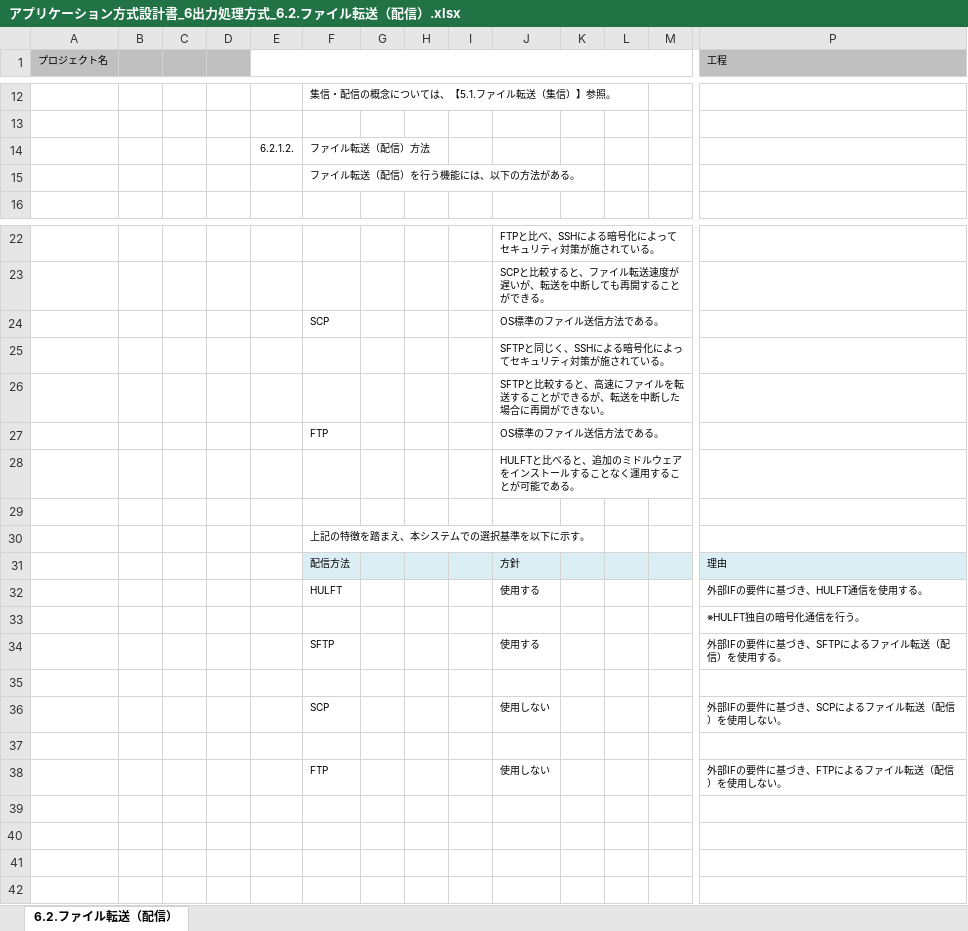
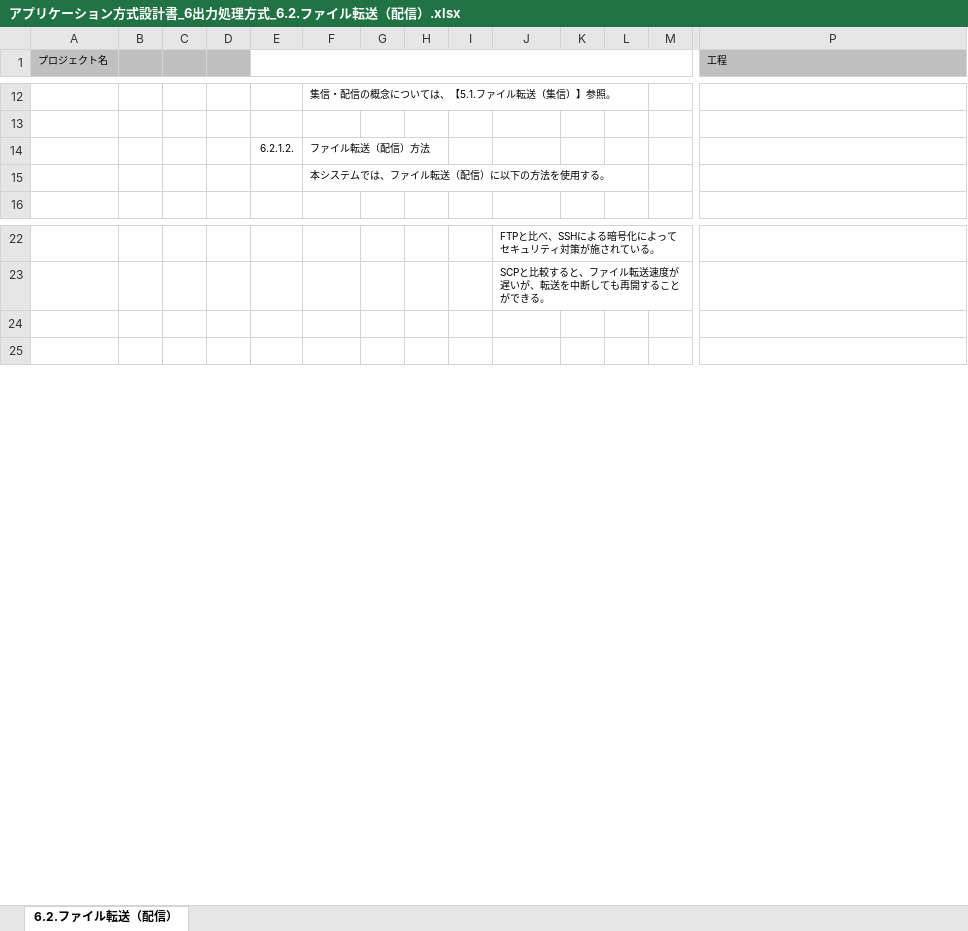
Before and after one commit to Fintan-contents/application-architecture-sample, an Excel workbook: nablarch_sample/アプリケーション方式設計書_6出力処理方式_6.2.ファイル転送（配信）.xlsx, sheet 6.2.ファイル転送（配信）, drawn as a sheet; only a part is shown, gaps mark what is left out; values as stored, in another font and other column widths than the file's, no borders; charts and pictures not drawn; rows hold the shown columns only; the diff names each change by its address in the sheet, - before the commit and + after, or states it on an @@ line.

Commit message:
No.21 ファイル配信の方法で要件の時点で脱落している分を削除

```diff
--- a/nablarch_sample/アプリケーション方式設計書_6出力処理方式_6.2.ファイル転送（配信）.xlsx (sheet 6.2.ファイル転送（配信）)
+++ b/nablarch_sample/アプリケーション方式設計書_6出力処理方式_6.2.ファイル転送（配信）.xlsx (sheet 6.2.ファイル転送（配信）)
-F15: ファイル転送（配信）を行う機能には、以下の方法がある。
+F15: 本システムでは、ファイル転送（配信）に以下の方法を使用する。
-row 24:  |  |  |  |  | SCP |  |  |  | OS標準のファイル送信方法である。
-row 25:  |  |  |  |  |  |  |  |  | SFTPと同じく、SSHによる暗号化によってセキュリティ対策が施されている。
-row 26:  |  |  |  |  |  |  |  |  | SFTPと比較すると、高速にファイルを転送することができるが、転送を中断した場合に再開ができない。
-row 27:  |  |  |  |  | FTP |  |  |  | OS標準のファイル送信方法である。
-row 28:  |  |  |  |  |  |  |  |  | HULFTと比べると、追加のミドルウェアをインストールすることなく運用することが可能である。
-row 29: (empty)
-row 30:  |  |  |  |  | 上記の特徴を踏まえ、本システムでの選択基準を以下に示す。
-row 31:  |  |  |  |  | 配信方法 |  |  |  | 方針 |  |  |  | 理由
-row 32:  |  |  |  |  | HULFT |  |  |  | 使用する |  |  |  | 外部IFの要件に基づき、HULFT通信を使用する。
-row 33:  |  |  |  |  |  |  |  |  |  |  |  |  | ※HULFT独自の暗号化通信を行う。
-row 34:  |  |  |  |  | SFTP |  |  |  | 使用する |  |  |  | 外部IFの要件に基づき、SFTPによるファイル転送（配信）を使用する。
-row 35: (empty)
-row 36:  |  |  |  |  | SCP |  |  |  | 使用しない |  |  |  | 外部IFの要件に基づき、SCPによるファイル転送（配信）を使用しない。
-row 37: (empty)
-row 38:  |  |  |  |  | FTP |  |  |  | 使用しない |  |  |  | 外部IFの要件に基づき、FTPによるファイル転送（配信）を使用しない。
-row 39: (empty)
-row 40: (empty)
```
Also changed, not shown: charts or pictures.
